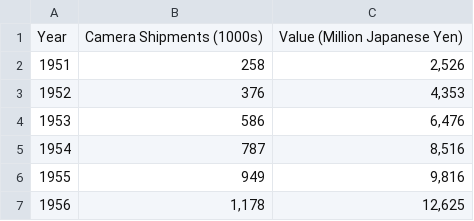
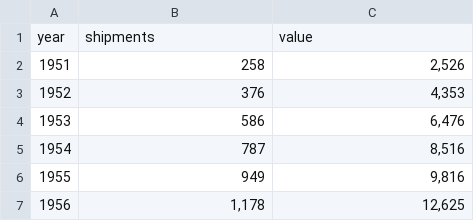
Before and after one commit to 0xjimm/data-is-beautiful, a CSV file: cr200.csv, drawn as a sheet; only a part is shown; removed rows and columns are numbered as before the commit, all else as after; the diff names each change by its address in the sheet, - before the commit and + after, or states it on an @@ line.

Commit message:
update csv headers

```diff
--- a/cr200.csv
+++ b/cr200.csv
-row 1: Year | Camera Shipments (1000s) | Value (Million Japanese Yen)
+row 1: year | shipments | value
```
